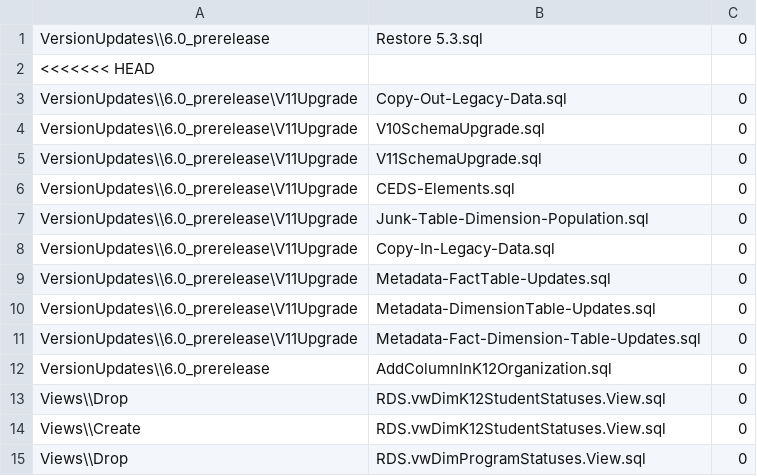
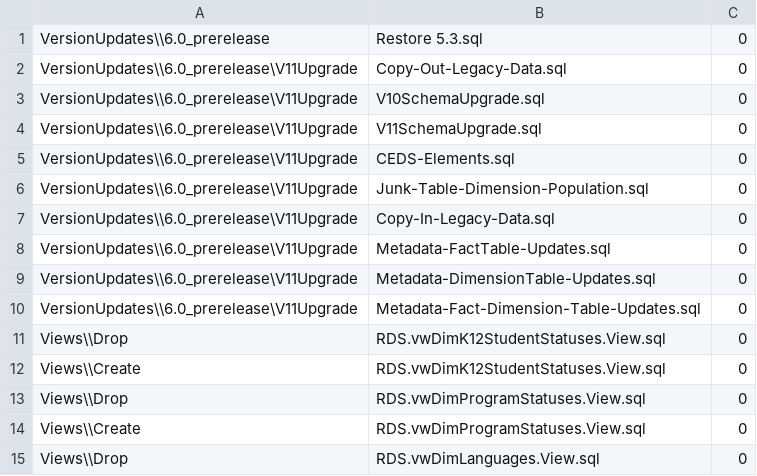
Before and after one commit to CEDS-Collaborative-Exchange/Generate, a CSV file: generate.database/VersionUpdates/6.0_prerelease/VersionScripts.csv, drawn as a sheet; only a part is shown; the shorter side is filled out with more unchanged rows; the diff names each change by its address in the sheet, - before the commit and + after, or states it on an @@ line.

Commit message:
Updating V11 upgrade script & junk table population.

```diff
--- a/generate.database/VersionUpdates/6.0_prerelease/VersionScripts.csv
+++ b/generate.database/VersionUpdates/6.0_prerelease/VersionScripts.csv
-row 2: <<<<<<< HEAD
-row 12: VersionUpdates\\6.0_prerelease | AddColumnInK12Organization.sql | 0
```
Also changed, not shown: 4 other files.
